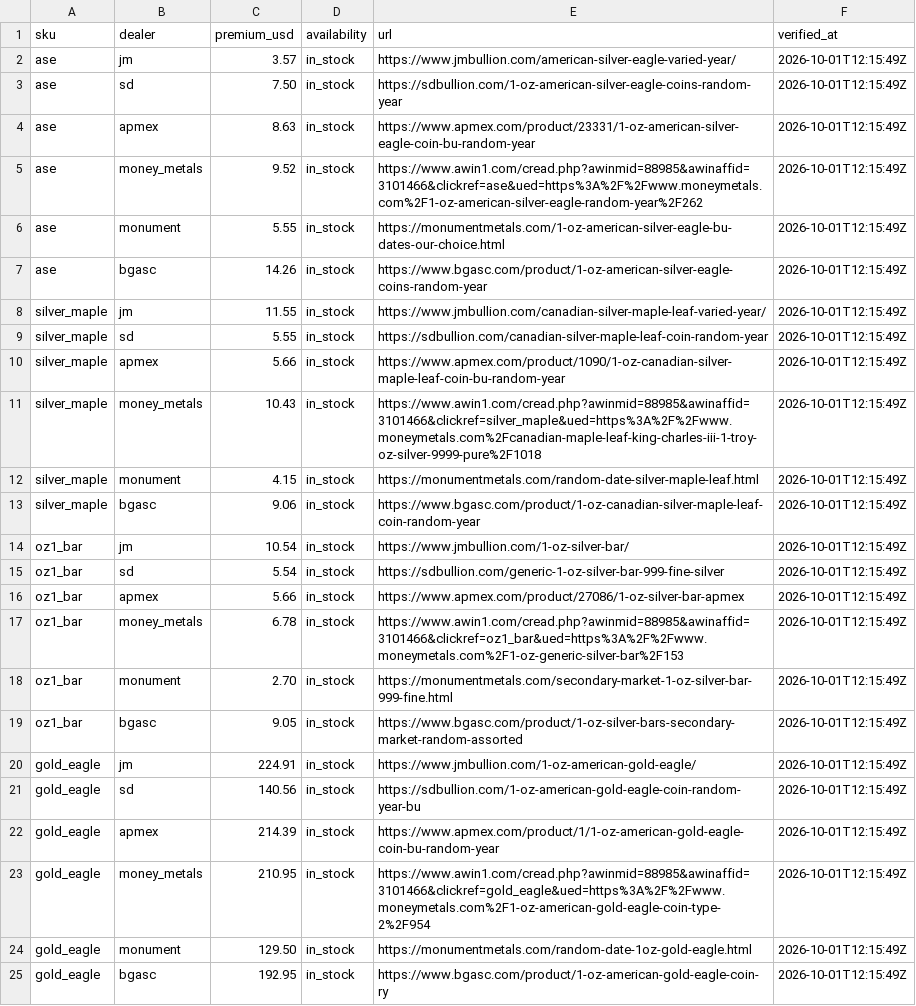
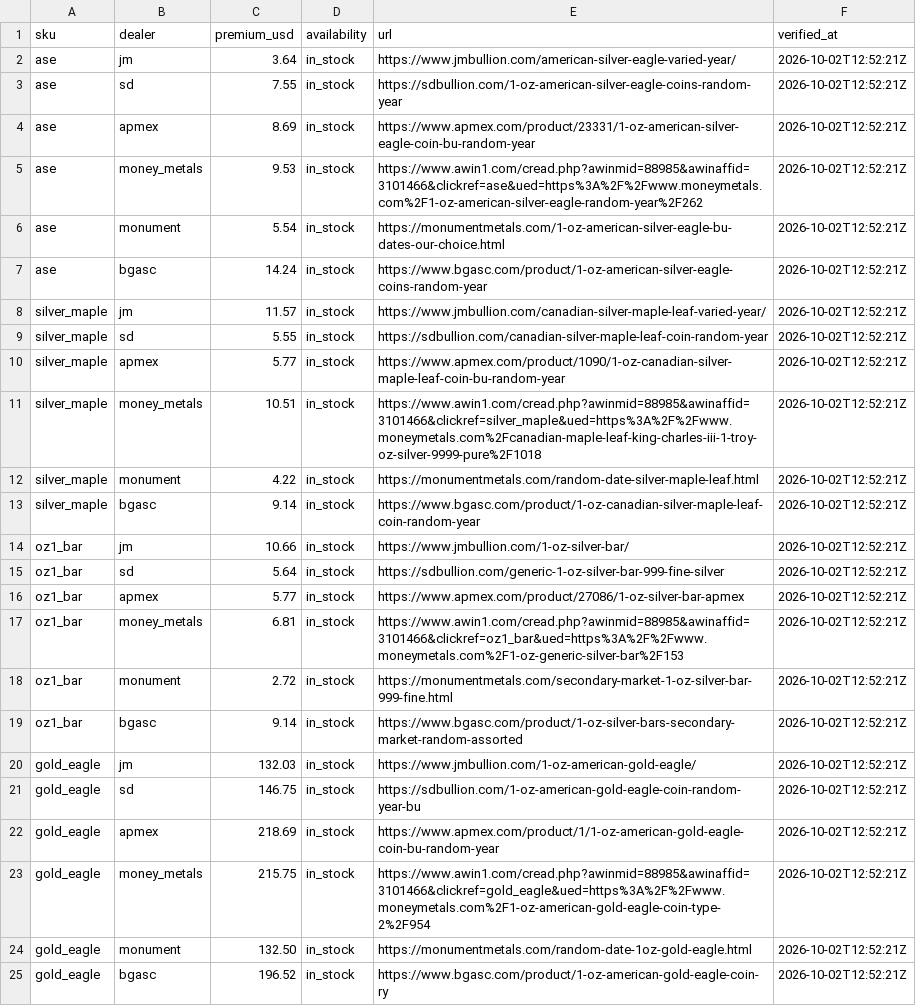
Before and after one commit to cthacke1/troydesk-data, a CSV file: data/premiums.csv, drawn as a sheet; the diff names each change by its address in the sheet, - before the commit and + after, or states it on an @@ line.

Commit message:
Add files via upload

```diff
--- a/data/premiums.csv
+++ b/data/premiums.csv
-C2 (premium_usd): 3.57
+C2 (premium_usd): 3.64
-F2:F25 (verified_at): 2026-10-01T12:15:49Z
+F2:F25 (verified_at): 2026-10-02T12:52:21Z
-C3 (premium_usd): 7.50
+C3 (premium_usd): 7.55
-C4 (premium_usd): 8.63
+C4 (premium_usd): 8.69
-C5 (premium_usd): 9.52
+C5 (premium_usd): 9.53
-C6 (premium_usd): 5.55
+C6 (premium_usd): 5.54
-C7 (premium_usd): 14.26
+C7 (premium_usd): 14.24
-C8 (premium_usd): 11.55
+C8 (premium_usd): 11.57
-C10 (premium_usd): 5.66
+C10 (premium_usd): 5.77
-C11 (premium_usd): 10.43
+C11 (premium_usd): 10.51
-C12 (premium_usd): 4.15
+C12 (premium_usd): 4.22
-C13 (premium_usd): 9.06
+C13 (premium_usd): 9.14
-C14 (premium_usd): 10.54
+C14 (premium_usd): 10.66
-C15 (premium_usd): 5.54
+C15 (premium_usd): 5.64
-C16 (premium_usd): 5.66
+C16 (premium_usd): 5.77
-C17 (premium_usd): 6.78
+C17 (premium_usd): 6.81
-C18 (premium_usd): 2.70
+C18 (premium_usd): 2.72
-C19 (premium_usd): 9.05
+C19 (premium_usd): 9.14
-C20 (premium_usd): 224.91
+C20 (premium_usd): 132.03
-C21 (premium_usd): 140.56
+C21 (premium_usd): 146.75
-C22 (premium_usd): 214.39
+C22 (premium_usd): 218.69
-C23 (premium_usd): 210.95
+C23 (premium_usd): 215.75
-C24 (premium_usd): 129.50
+C24 (premium_usd): 132.50
-C25 (premium_usd): 192.95
+C25 (premium_usd): 196.52
```
